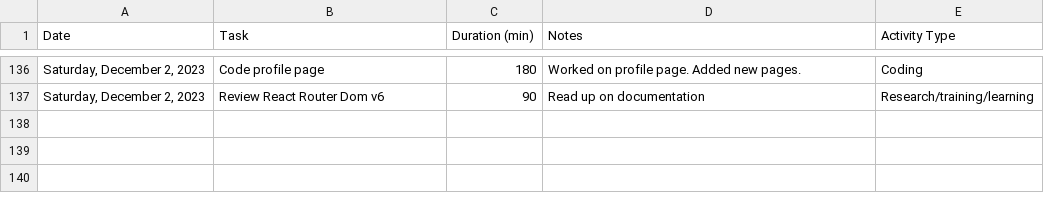
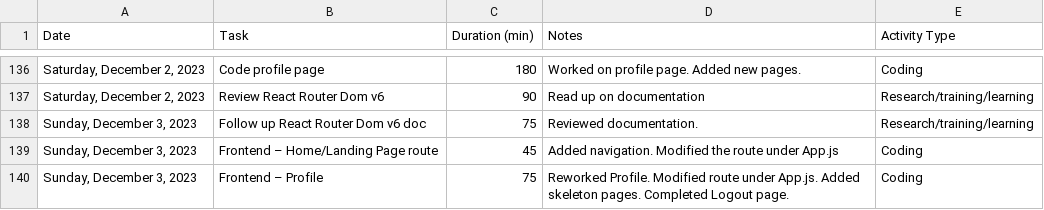
Before and after one commit to not-x/vFlashCards, a CSV file: Time_Log.csv, drawn as a sheet; only a part is shown, gaps mark what is left out; the diff names each change by its address in the sheet, - before the commit and + after, or states it on an @@ line.

Commit message:
Updated Home/Landing page. Reworked Profile page. Completed Logout page.

```diff
--- a/Time_Log.csv
+++ b/Time_Log.csv
+row 138: Sunday, December 3, 2023 | Follow up React Router Dom v6 doc | 75 | Reviewed documentation. | Research/training/learning
+row 139: Sunday, December 3, 2023 | Frontend – Home/Landing Page route | 45 | Added navigation. Modified the route under App.js | Coding
+row 140: Sunday, December 3, 2023 | Frontend – Profile | 75 | Reworked Profile. Modified route under App.js. Added skeleton pages. Completed Logout page. | Coding
```
Also changed, not shown: 10 other files.
